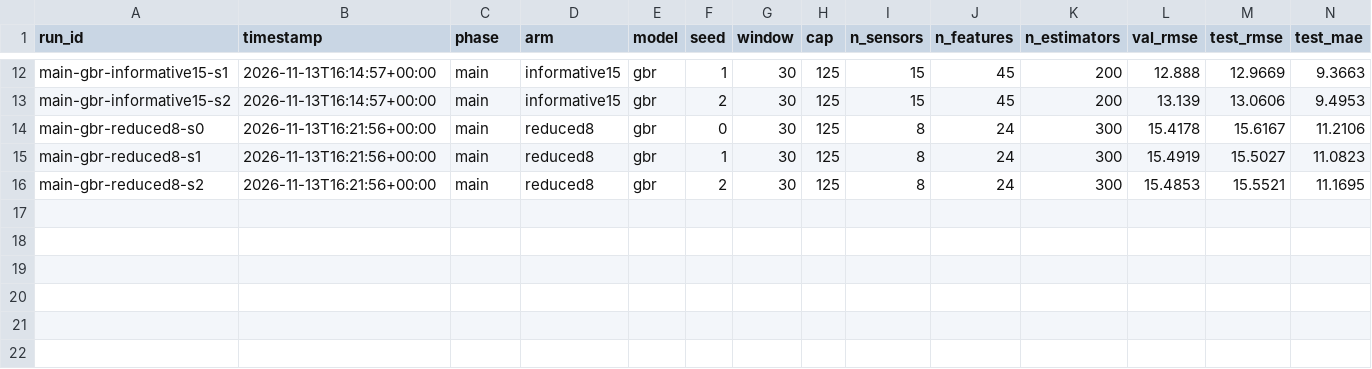
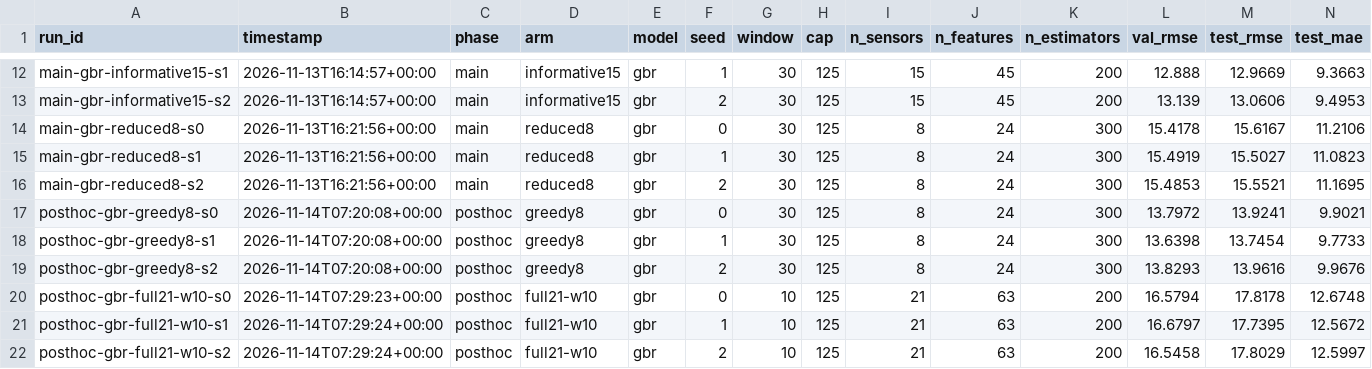
Before and after one commit to Narenkaarthik/equipment-health-monitor, a CSV file: results/runs.csv, drawn as a sheet; only a part is shown, gaps mark what is left out; rows hold the shown columns only; the diff names each change by its address in the sheet, - before the commit and + after, or states it on an @@ line.

```diff
--- a/results/runs.csv
+++ b/results/runs.csv
+row 17: posthoc-gbr-greedy8-s0 | 2026-11-14T07:20:08+00:00 | posthoc | greedy8 | gbr | 0 | 30 | 125 | 8 | 24 | 300 | 13.7972 | 13.9241 | 9.9021
+row 18: posthoc-gbr-greedy8-s1 | 2026-11-14T07:20:08+00:00 | posthoc | greedy8 | gbr | 1 | 30 | 125 | 8 | 24 | 300 | 13.6398 | 13.7454 | 9.7733
+row 19: posthoc-gbr-greedy8-s2 | 2026-11-14T07:20:08+00:00 | posthoc | greedy8 | gbr | 2 | 30 | 125 | 8 | 24 | 300 | 13.8293 | 13.9616 | 9.9676
+row 20: posthoc-gbr-full21-w10-s0 | 2026-11-14T07:29:23+00:00 | posthoc | full21-w10 | gbr | 0 | 10 | 125 | 21 | 63 | 200 | 16.5794 | 17.8178 | 12.6748
+row 21: posthoc-gbr-full21-w10-s1 | 2026-11-14T07:29:24+00:00 | posthoc | full21-w10 | gbr | 1 | 10 | 125 | 21 | 63 | 200 | 16.6797 | 17.7395 | 12.5672
+row 22: posthoc-gbr-full21-w10-s2 | 2026-11-14T07:29:24+00:00 | posthoc | full21-w10 | gbr | 2 | 10 | 125 | 21 | 63 | 200 | 16.5458 | 17.8029 | 12.5997
```
Also changed, not shown: 13 other files.
